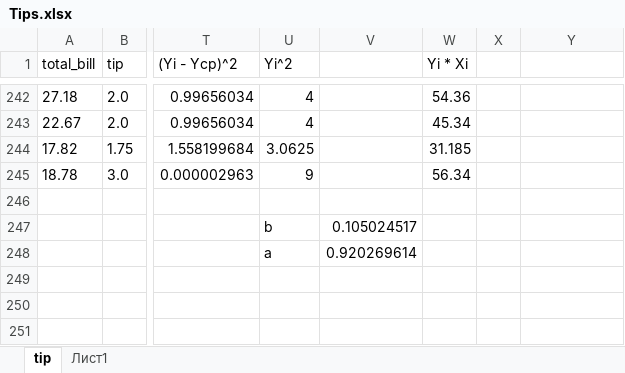
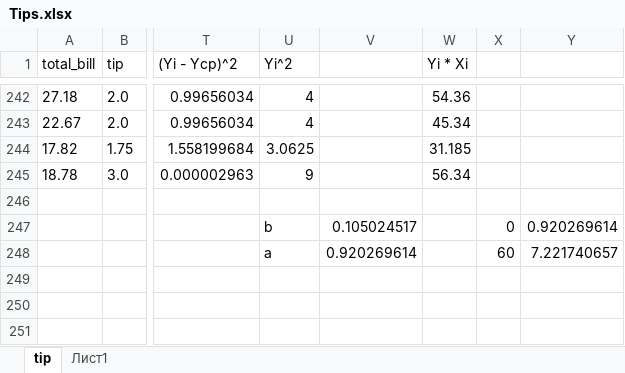
Before and after one commit to horizon-spark/studies, an Excel workbook: Data Analysis/LW3/Tips.xlsx, sheet tip, drawn as a sheet; only a part is shown, gaps mark what is left out; values as stored, in another font and other column widths than the file's, no borders; charts and pictures and table styles not drawn; the diff names each change by its address in the sheet, - before the commit and + after, or states it on an @@ line.

Commit message:
DataAnalysis: continued lw2, lw3

```diff
--- a/Data Analysis/LW3/Tips.xlsx (sheet tip)
+++ b/Data Analysis/LW3/Tips.xlsx (sheet tip)
-X247: (empty)
+X247: 0
-Y247: (empty)
+Y247: 0.920269614
-X248: (empty)
+X248: 60
-Y248: (empty)
+Y248: 7.221740657
```
Also changed, not shown: charts or pictures, 2 other files.
